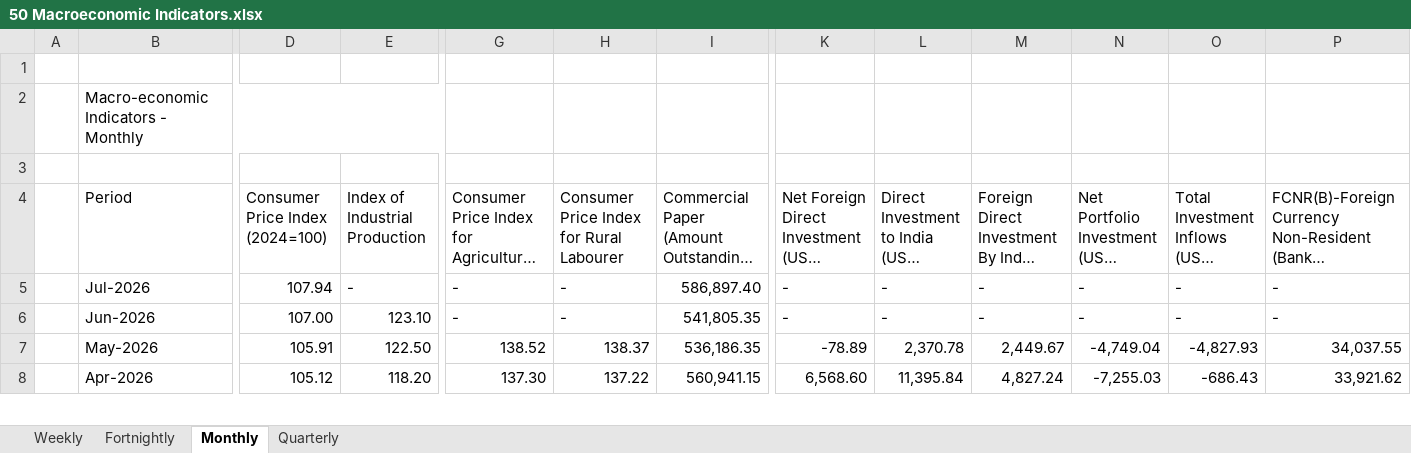
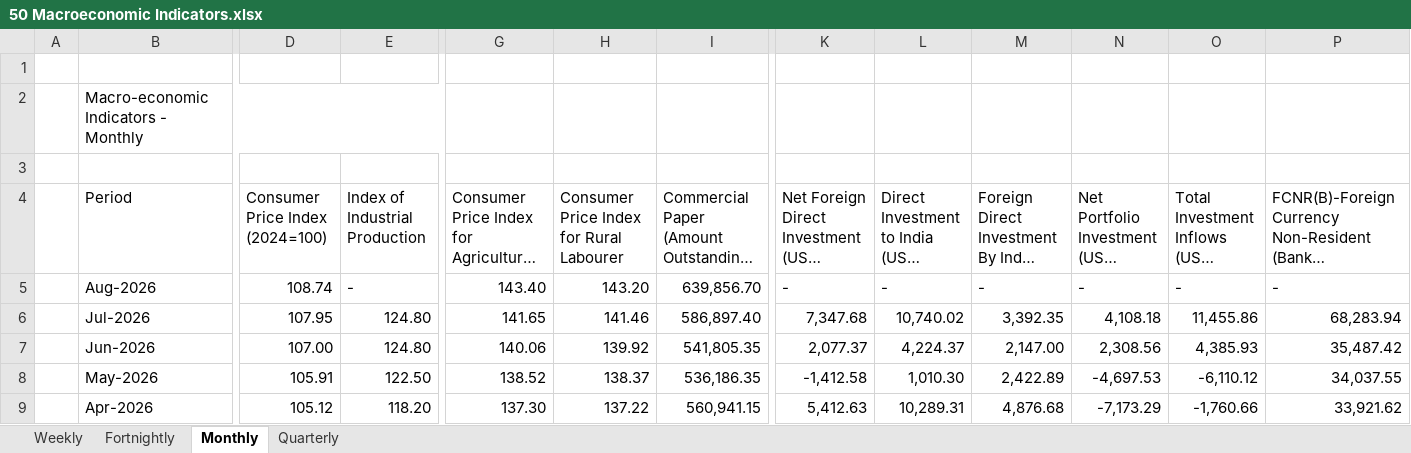
Before and after one commit to VigneshAlagappan/equity-research-assistant, an Excel workbook: data/raw/_macro/rbi/50 Macroeconomic Indicators.xlsx, sheet Monthly, drawn as a sheet; only a part is shown, gaps mark what is left out; long unchanged cells end in …; values as stored, in another font and other column widths than the file's, no cell formats; addresses are those after the commit; rows hold the shown columns only; the diff covers the shown part only; the diff names each change by its address in the sheet, - before the commit and + after, or states it on an @@ line.

```diff
--- a/data/raw/_macro/rbi/50 Macroeconomic Indicators.xlsx (sheet Monthly)
+++ b/data/raw/_macro/rbi/50 Macroeconomic Indicators.xlsx (sheet Monthly)
-B5 (Period): Jul-2026
+B5 (Period): Aug-2026
-D5 (Consumer Price Index (2024=100)): 107.94
+D5 (Consumer Price Index (2024=100)): 108.74
-G5: -
+G5: 143.40
-H5: -
+H5: 143.20
-I5: 586,897.40
+I5: 639,856.70
+row 6:  | Jul-2026 | 107.95 | 124.80 | 141.65 | 141.46 | 586,897.40 | 7,347.68 | 10,740.02 | 3,392.35 | 4,108.18 | 11,455.86 | 68,283.94
-E7 (Index of Industrial Production): 123.10
+E7 (Index of Industrial Production): 124.80
-G7: -
+G7: 140.06
-H7: -
+H7: 139.92
-K7: -
+K7: 2,077.37
-L7: -
+L7: 4,224.37
-M7: -
+M7: 2,147.00
-N7: -
+N7: 2,308.56
-O7: -
+O7: 4,385.93
-P7: -
+P7: 35,487.42
-K8: -78.89
+K8: -1,412.58
-L8: 2,370.78
+L8: 1,010.30
-M8: 2,449.67
+M8: 2,422.89
-N8: -4,749.04
+N8: -4,697.53
-O8: -4,827.93
+O8: -6,110.12
-K9: 6,568.60
+K9: 5,412.63
-L9: 11,395.84
+L9: 10,289.31
-M9: 4,827.24
+M9: 4,876.68
-N9: -7,255.03
+N9: -7,173.29
-O9: -686.43
+O9: -1,760.66
```
Also changed, not shown: 92 edited cells elsewhere in this sheet, sheet Weekly, sheet Fortnightly, sheet Quarterly, cell formats, 3 other files.
